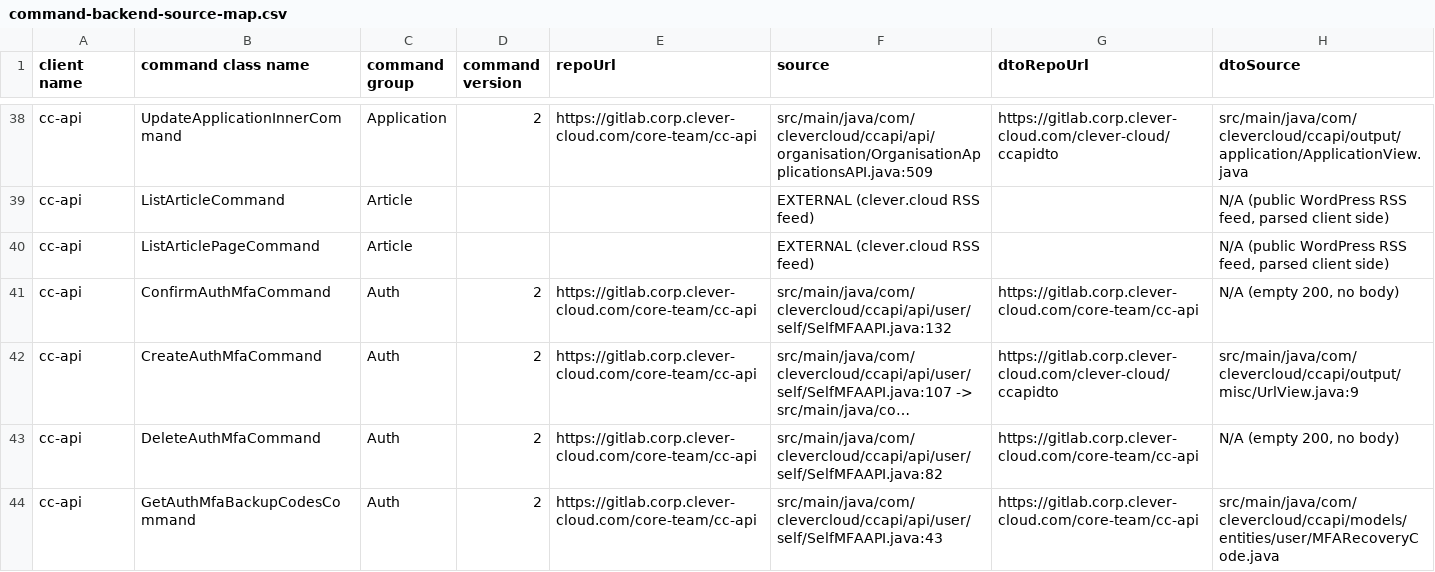
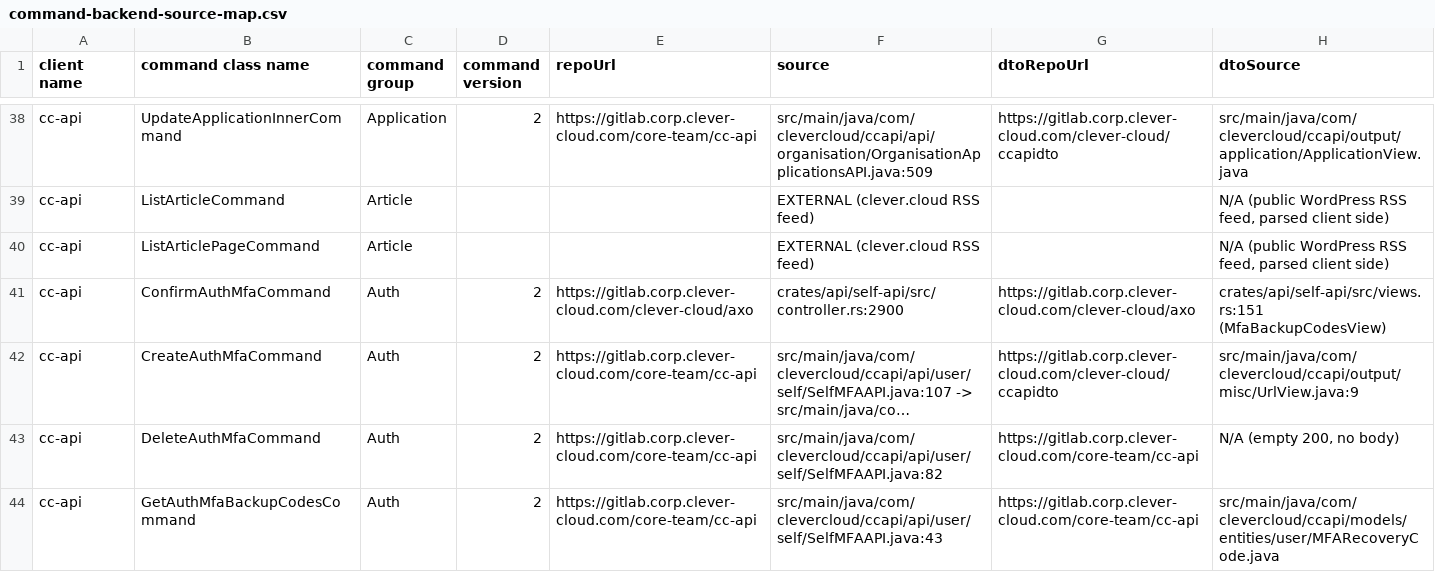
Before and after one commit to CleverCloud/clever-client.js, a CSV file: docs/command-backend-source-map.csv, drawn as a sheet; only a part is shown, gaps mark what is left out; long unchanged cells end in …; the diff names each change by its address in the sheet, - before the commit and + after, or states it on an @@ line.

Commit message:
feat(cc-api/confirm-auth-mfa): resolve the backup codes, now only shown by this response
The API stops letting the codes be read back once issued (axo !3688): the confirmation is where a
user first sees them.

```diff
--- a/docs/command-backend-source-map.csv
+++ b/docs/command-backend-source-map.csv
-E41 (repoUrl): https://gitlab.corp.clever-cloud.com/core-team/cc-api
+E41 (repoUrl): https://gitlab.corp.clever-cloud.com/clever-cloud/axo
-F41 (source): src/main/java/com/clevercloud/ccapi/api/user/self/SelfMFAAPI.java:132
+F41 (source): crates/api/self-api/src/controller.rs:2900
-G41 (dtoRepoUrl): https://gitlab.corp.clever-cloud.com/core-team/cc-api
+G41 (dtoRepoUrl): https://gitlab.corp.clever-cloud.com/clever-cloud/axo
-H41 (dtoSource): N/A (empty 200, no body)
+H41 (dtoSource): crates/api/self-api/src/views.rs:151 (MfaBackupCodesView)
```
Also changed, not shown: 7 other files.
